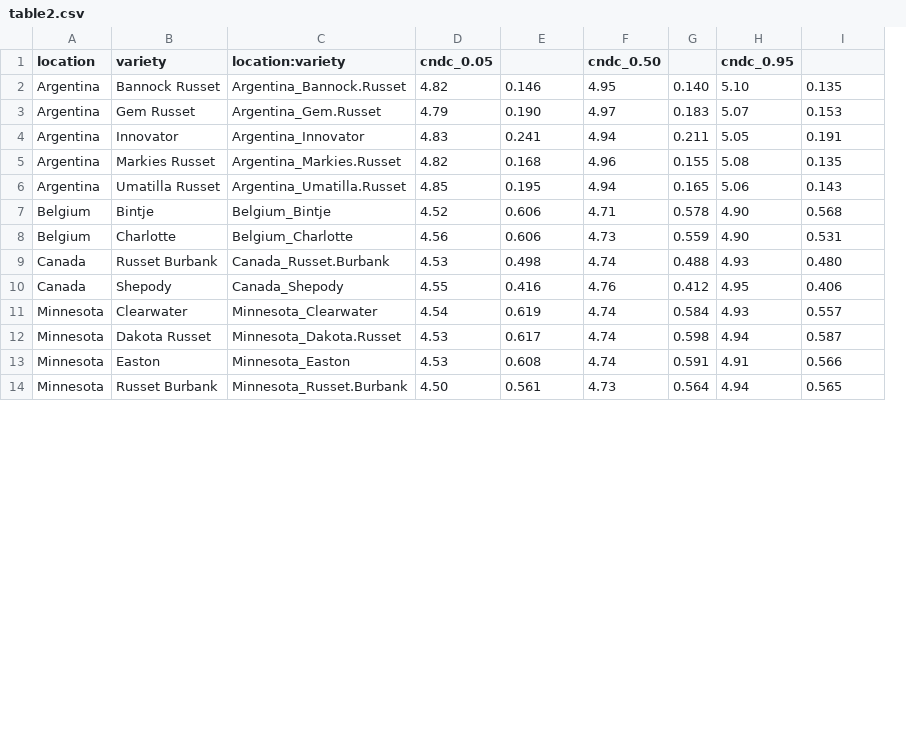
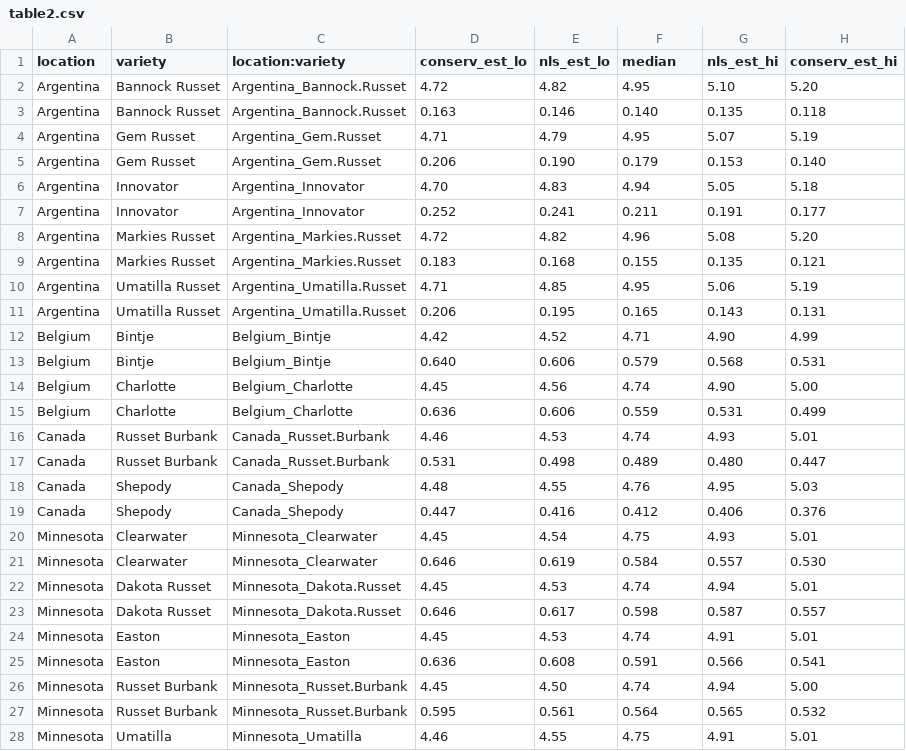
Before and after one commit to bohm0072/bayesian-cndc-potato, a CSV file: manuscript/tables/table2.csv, drawn as a sheet; only a part is shown; removed rows and columns are numbered as before the commit, all else as after; the diff covers the shown part only; the diff names each change by its address in the sheet, - before the commit and + after, or states it on an @@ line.

```diff
--- a/manuscript/tables/table2.csv
+++ b/manuscript/tables/table2.csv
-column D (cndc_0.05), rows 2-14: 4.82 | 4.79 | 4.83 | 4.82 | 4.85 | 4.52 | 4.56 | 4.53 | 4.55 | 4.54 | 4.53 | 4.53 | 4.50
+column D (conserv_est_lo), row 3: 0.163; row 5: 0.206; row 7: 0.252; row 9: 0.183; row 11: 0.206; row 13: 0.640; row 15: 0.636; row 17: 0.531; row 19: 0.447; row 21: 0.646; row 23: 0.646; row 25: 0.636; row 27: 0.595
-column G, rows 2-14: 0.140 | 0.183 | 0.211 | 0.155 | 0.165 | 0.578 | 0.559 | 0.488 | 0.412 | 0.584 | 0.598 | 0.591 | 0.564
-column H (cndc_0.95), rows 2-14: 5.10 | 5.07 | 5.05 | 5.08 | 5.06 | 4.90 | 4.90 | 4.93 | 4.95 | 4.93 | 4.94 | 4.91 | 4.94
+column H (conserv_est_hi), row 3: 0.118; row 5: 0.140; row 7: 0.177; row 9: 0.121; row 11: 0.131; row 13: 0.531; row 15: 0.499; row 17: 0.447; row 19: 0.376; row 21: 0.530; row 23: 0.557; row 25: 0.541; row 27: 0.532
-E1: (empty)
+E1: nls_est_lo
-F1: cndc_0.50
+F1: median
-G1: (empty)
+G1: nls_est_hi
+row 2: Argentina | Bannock Russet | Argentina_Bannock.Russet | 4.72 | 4.82 | 4.95 | 5.10 | 5.20
-F3 (median): 4.95
+F3 (median): 0.140
+row 4: Argentina | Gem Russet | Argentina_Gem.Russet | 4.71 | 4.79 | 4.95 | 5.07 | 5.19
-F5 (median): 4.97
+F5 (median): 0.179
+row 6: Argentina | Innovator | Argentina_Innovator | 4.70 | 4.83 | 4.94 | 5.05 | 5.18
-F7 (median): 4.94
+F7 (median): 0.211
+row 8: Argentina | Markies Russet | Argentina_Markies.Russet | 4.72 | 4.82 | 4.96 | 5.08 | 5.20
-F9 (median): 4.96
+F9 (median): 0.155
+row 10: Argentina | Umatilla Russet | Argentina_Umatilla.Russet | 4.71 | 4.85 | 4.95 | 5.06 | 5.19
-F11 (median): 4.94
+F11 (median): 0.165
+row 12: Belgium | Bintje | Belgium_Bintje | 4.42 | 4.52 | 4.71 | 4.90 | 4.99
-F13 (median): 4.71
+F13 (median): 0.579
+row 14: Belgium | Charlotte | Belgium_Charlotte | 4.45 | 4.56 | 4.74 | 4.90 | 5.00
-F15 (median): 4.73
+F15 (median): 0.559
+row 16: Canada | Russet Burbank | Canada_Russet.Burbank | 4.46 | 4.53 | 4.74 | 4.93 | 5.01
-F17 (median): 4.74
+F17 (median): 0.489
+row 18: Canada | Shepody | Canada_Shepody | 4.48 | 4.55 | 4.76 | 4.95 | 5.03
-F19 (median): 4.76
+F19 (median): 0.412
+row 20: Minnesota | Clearwater | Minnesota_Clearwater | 4.45 | 4.54 | 4.75 | 4.93 | 5.01
-F21 (median): 4.74
+F21 (median): 0.584
+row 22: Minnesota | Dakota Russet | Minnesota_Dakota.Russet | 4.45 | 4.53 | 4.74 | 4.94 | 5.01
-F23 (median): 4.74
+F23 (median): 0.598
+row 24: Minnesota | Easton | Minnesota_Easton | 4.45 | 4.53 | 4.74 | 4.91 | 5.01
-F25 (median): 4.74
+F25 (median): 0.591
+row 26: Minnesota | Russet Burbank | Minnesota_Russet.Burbank | 4.45 | 4.50 | 4.74 | 4.94 | 5.00
-F27 (median): 4.73
+F27 (median): 0.564
+row 28: Minnesota | Umatilla | Minnesota_Umatilla | 4.46 | 4.55 | 4.75 | 4.91 | 5.01
```
Also changed, not shown: 1 edited cell elsewhere in this file, 5 other files.
